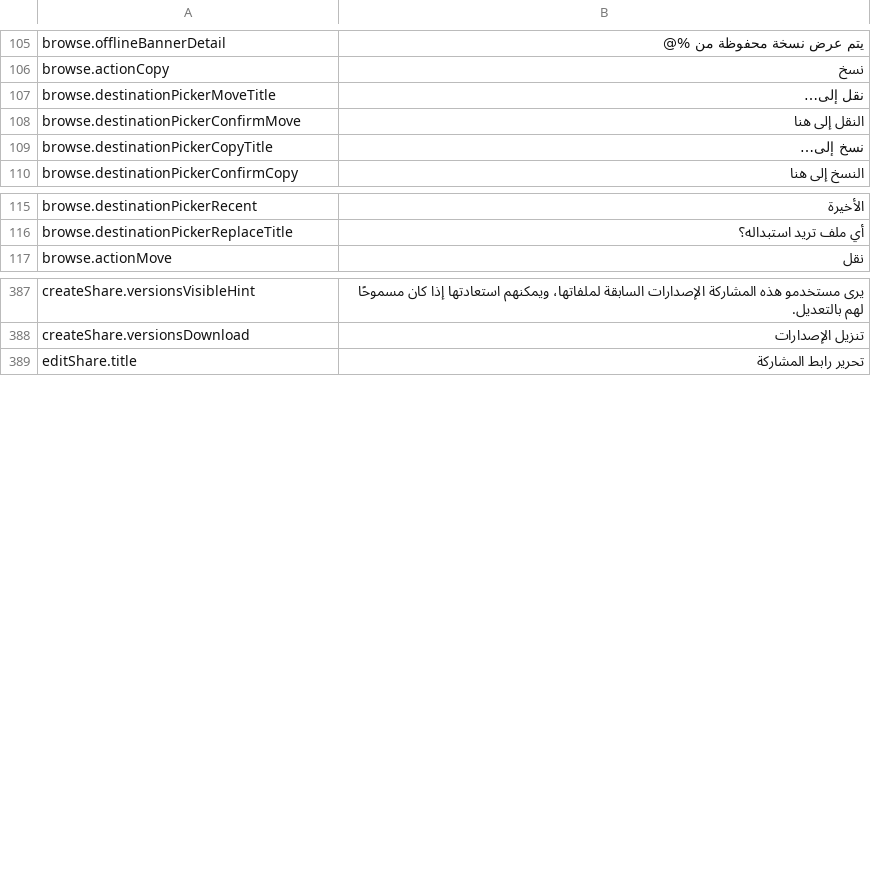
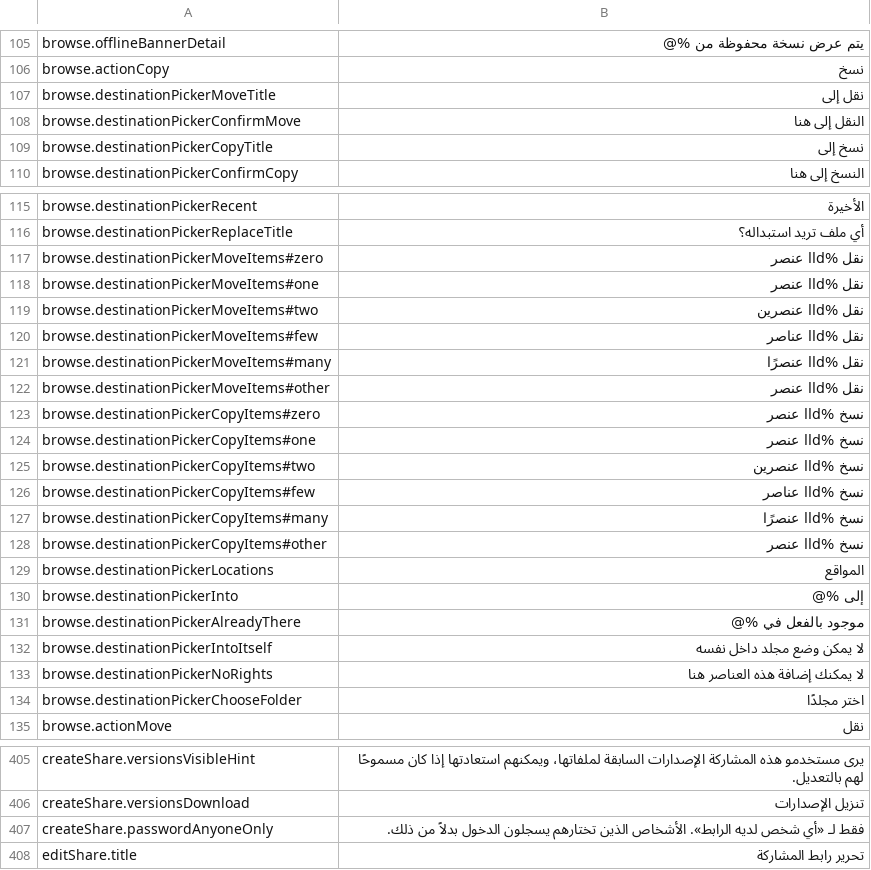
Before and after one commit to PhillipMaizza/NextExplorer-iOS, a TSV file: Packages/Localization/translations/ar.tsv, drawn as a sheet; only a part is shown, gaps mark what is left out; the diff covers the shown part only.

Commit message:
NXTIOS-0197: Move and Copy sheet with locations, a new folder and the reason a folder can't take the items
The Mac destination sheet grows a sidebar of recents and locations, a clickable path, the folder's files shown dimmed, a New Folder prompt and one footer line that names the target or why it is refused. The item stack shows the files' own tiles. Sheet titles drop the menu ellipsis, the new strings are translated, and file commands typed in a sheet's field no longer act on the files behind it.

```diff
--- a/Packages/Localization/translations/ar.tsv
+++ b/Packages/Localization/translations/ar.tsv
@@ -106,5 +106,5 @@ browse.offlineBannerDetail	يتم عرض نسخة محفوظة من %@
 browse.actionCopy	نسخ
-browse.destinationPickerMoveTitle	نقل إلى…
+browse.destinationPickerMoveTitle	نقل إلى
 browse.destinationPickerConfirmMove	النقل إلى هنا
-browse.destinationPickerCopyTitle	نسخ إلى…
+browse.destinationPickerCopyTitle	نسخ إلى
 browse.destinationPickerConfirmCopy	النسخ إلى هنا
@@ -116,2 +116,20 @@ browse.destinationPickerRecent	الأخيرة
 browse.destinationPickerReplaceTitle	أي ملف تريد استبداله؟
+browse.destinationPickerMoveItems#zero	نقل %lld عنصر
+browse.destinationPickerMoveItems#one	نقل %lld عنصر
+browse.destinationPickerMoveItems#two	نقل %lld عنصرين
+browse.destinationPickerMoveItems#few	نقل %lld عناصر
+browse.destinationPickerMoveItems#many	نقل %lld عنصرًا
+browse.destinationPickerMoveItems#other	نقل %lld عنصر
+browse.destinationPickerCopyItems#zero	نسخ %lld عنصر
+browse.destinationPickerCopyItems#one	نسخ %lld عنصر
+browse.destinationPickerCopyItems#two	نسخ %lld عنصرين
+browse.destinationPickerCopyItems#few	نسخ %lld عناصر
+browse.destinationPickerCopyItems#many	نسخ %lld عنصرًا
+browse.destinationPickerCopyItems#other	نسخ %lld عنصر
+browse.destinationPickerLocations	المواقع
+browse.destinationPickerInto	إلى %@
+browse.destinationPickerAlreadyThere	موجود بالفعل في %@
+browse.destinationPickerIntoItself	لا يمكن وضع مجلد داخل نفسه
+browse.destinationPickerNoRights	لا يمكنك إضافة هذه العناصر هنا
+browse.destinationPickerChooseFolder	اختر مجلدًا
 browse.actionMove	نقل
@@ -388,2 +406,3 @@ createShare.versionsVisibleHint	يرى مستخدمو هذه المشاركة ا
 createShare.versionsDownload	تنزيل الإصدارات
+createShare.passwordAnyoneOnly	فقط لـ «أي شخص لديه الرابط». الأشخاص الذين تختارهم يسجلون الدخول بدلاً من ذلك.
 editShare.title	تحرير رابط المشاركة
```
Also changed, not shown: 1 added row and 1 edited cell elsewhere in this file, Packages/Localization/translations/el.tsv, Packages/Localization/translations/hi.tsv, 48 other files.
